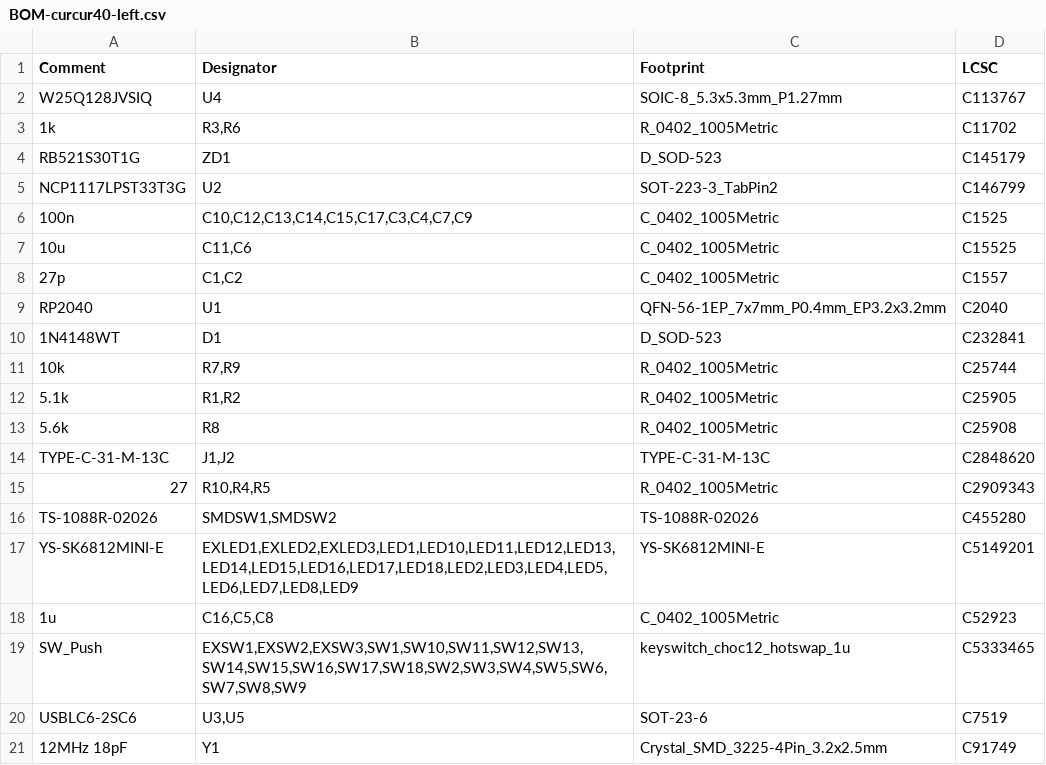
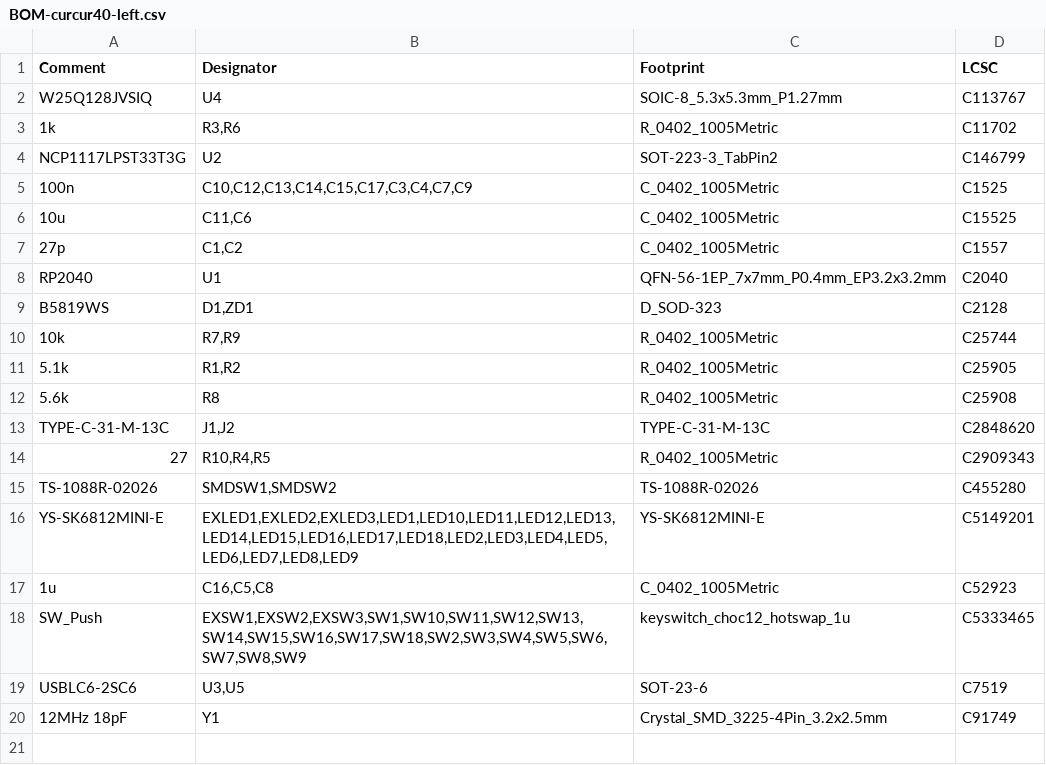
Before and after one commit to oktntko/curcur40, a CSV file: pcbs/left/jlcpcb/production_files/BOM-curcur40-left.csv, drawn as a sheet; removed rows and columns are numbered as before the commit, all else as after; the diff names each change by its address in the sheet, - before the commit and + after, or states it on an @@ line.

```diff
--- a/pcbs/left/jlcpcb/production_files/BOM-curcur40-left.csv
+++ b/pcbs/left/jlcpcb/production_files/BOM-curcur40-left.csv
-row 4: RB521S30T1G | ZD1 | D_SOD-523 | C145179
-row 10: 1N4148WT | D1 | D_SOD-523 | C232841
+row 9: B5819WS | D1,ZD1 | D_SOD-323 | C2128
```
Also changed, not shown: pcbs/left/jlcpcb/production_files/CPL-curcur40-left.csv, pcbs/panel/jlcpcb/production_files/BOM-curcur40-panel-3in1.csv, 13 other files.
